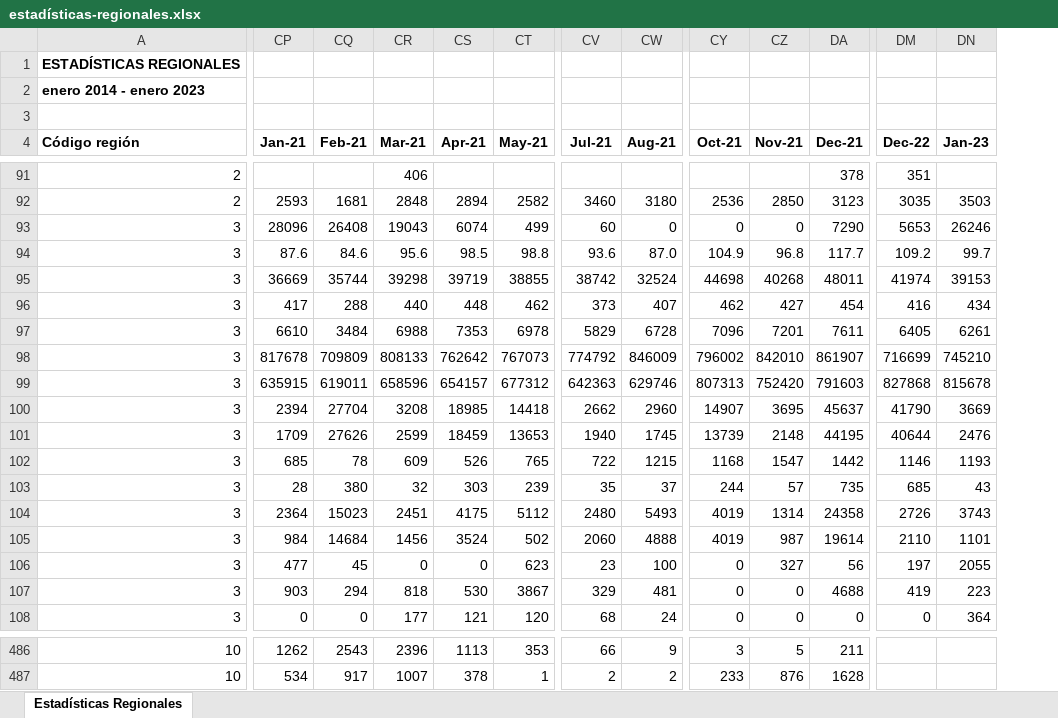
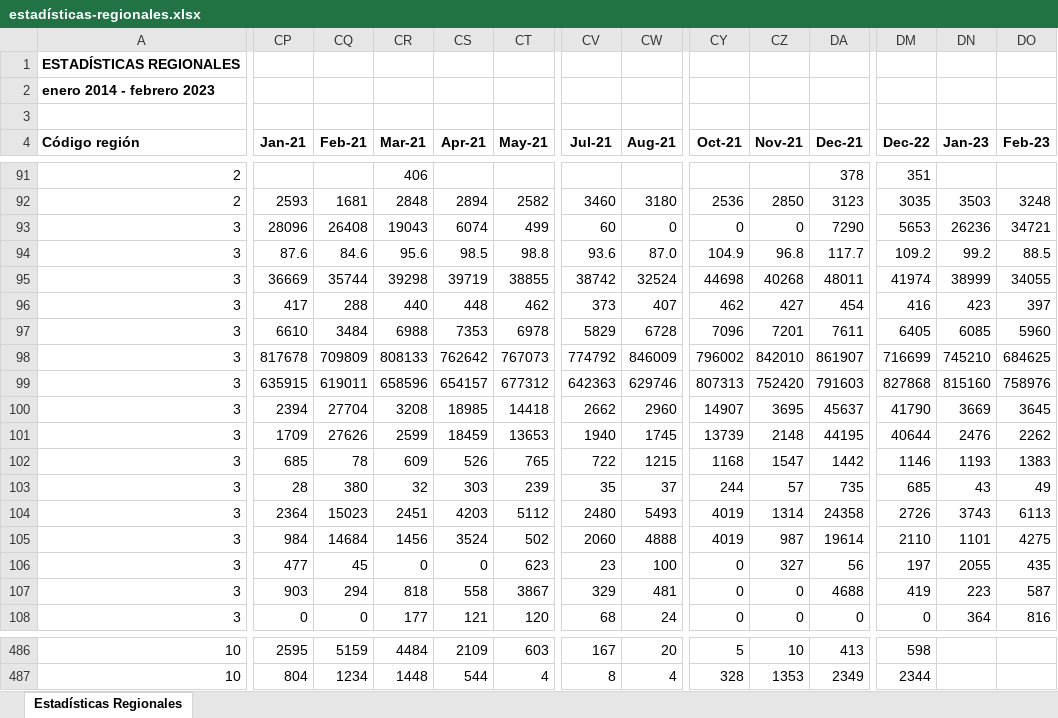
Before and after one commit to Sud-Austral/EstadisticasRegionales, an Excel workbook: Estadísticas Regionales/estadísticas-regionales.xlsx, sheet Estadísticas Regionales, drawn as a sheet; only a part is shown, gaps mark what is left out; values as stored, in another font and other column widths than the file's, no borders; the diff covers the shown part only; the diff names each change by its address in the sheet, - before the commit and + after, or states it on an @@ line.

```diff
--- a/Estadísticas Regionales/estadísticas-regionales.xlsx (sheet Estadísticas Regionales)
+++ b/Estadísticas Regionales/estadísticas-regionales.xlsx (sheet Estadísticas Regionales)
+column DO (Feb-23), rows 92-108: 3248 | 34721 | 88.5 | 34055 | 397 | 5960 | 684625 | 758976 | 3645 | 2262 | 1383 | 49 | 6113 | 4275 | 435 | 587 | 816
-A2 (Código región): enero 2014 - enero 2023
+A2 (Código región): enero 2014 - febrero 2023
-DN93 (Jan-23): 26246
+DN93 (Jan-23): 26236
-DN94 (Jan-23): 99.7
+DN94 (Jan-23): 99.2
-DN95 (Jan-23): 39153
+DN95 (Jan-23): 38999
-DN96 (Jan-23): 434
+DN96 (Jan-23): 423
-DN97 (Jan-23): 6261
+DN97 (Jan-23): 6085
-DN99 (Jan-23): 815678
+DN99 (Jan-23): 815160
-CS104 (Apr-21): 4175
+CS104 (Apr-21): 4203
-CS107 (Apr-21): 530
+CS107 (Apr-21): 558
-CP486 (Jan-21): 1262
+CP486 (Jan-21): 2595
-CQ486 (Feb-21): 2543
+CQ486 (Feb-21): 5159
-CR486 (Mar-21): 2396
+CR486 (Mar-21): 4484
-CS486 (Apr-21): 1113
+CS486 (Apr-21): 2109
-CT486 (May-21): 353
+CT486 (May-21): 603
-CV486 (Jul-21): 66
+CV486 (Jul-21): 167
-CW486 (Aug-21): 9
+CW486 (Aug-21): 20
-CY486 (Oct-21): 3
+CY486 (Oct-21): 5
-CZ486 (Nov-21): 5
+CZ486 (Nov-21): 10
-DA486 (Dec-21): 211
+DA486 (Dec-21): 413
-DM486 (Dec-22): (empty)
+DM486 (Dec-22): 598
-CP487 (Jan-21): 534
+CP487 (Jan-21): 804
-CQ487 (Feb-21): 917
+CQ487 (Feb-21): 1234
-CR487 (Mar-21): 1007
+CR487 (Mar-21): 1448
-CS487 (Apr-21): 378
+CS487 (Apr-21): 544
-CT487 (May-21): 1
+CT487 (May-21): 4
-CV487 (Jul-21): 2
+CV487 (Jul-21): 8
-CW487 (Aug-21): 2
+CW487 (Aug-21): 4
-CY487 (Oct-21): 233
+CY487 (Oct-21): 328
-CZ487 (Nov-21): 876
+CZ487 (Nov-21): 1353
-DA487 (Dec-21): 1628
+DA487 (Dec-21): 2349
-DM487 (Dec-22): (empty)
+DM487 (Dec-22): 2344
```
Also changed, not shown: 401 edited cells elsewhere in this sheet, Estadísticas Regionales/descriptor-de-campos.xlsx.
